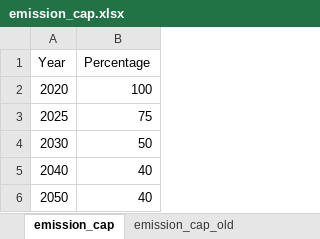
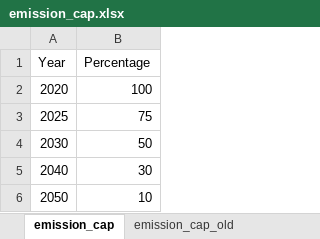
Before and after one commit to SteffenBakker/STraM_ntnu_development, an Excel workbook: Data/emission_cap.xlsx, sheet emission_cap, drawn as a sheet; values as stored, in another font and other column widths than the file's, no borders; table styles not drawn; the diff names each change by its address in the sheet, - before the commit and + after, or states it on an @@ line.

```diff
--- a/Data/emission_cap.xlsx (sheet emission_cap)
+++ b/Data/emission_cap.xlsx (sheet emission_cap)
-B5 (Percentage): 40
+B5 (Percentage): 30
-B6 (Percentage): 40
+B6 (Percentage): 10
```
Also changed, not shown: Data/init_mode_fuel_mix.xlsx, Data/technological_maturity_readiness.xlsx, 3 other files.
